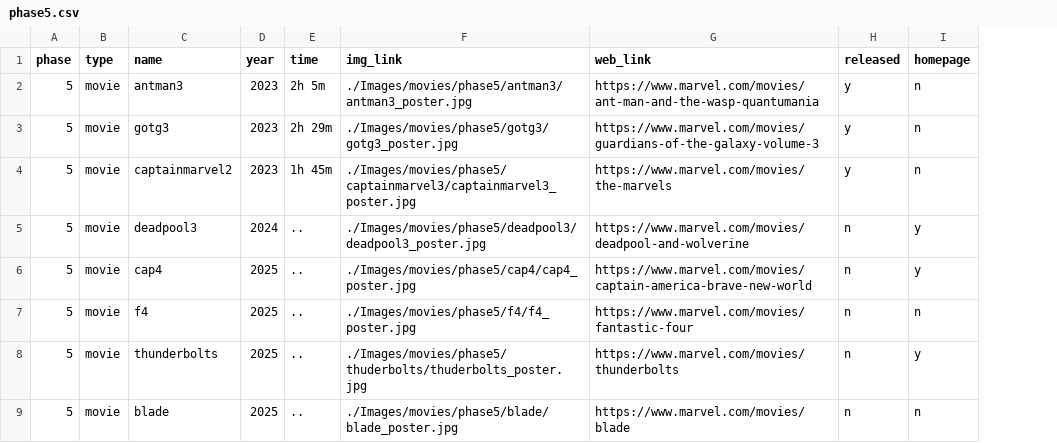
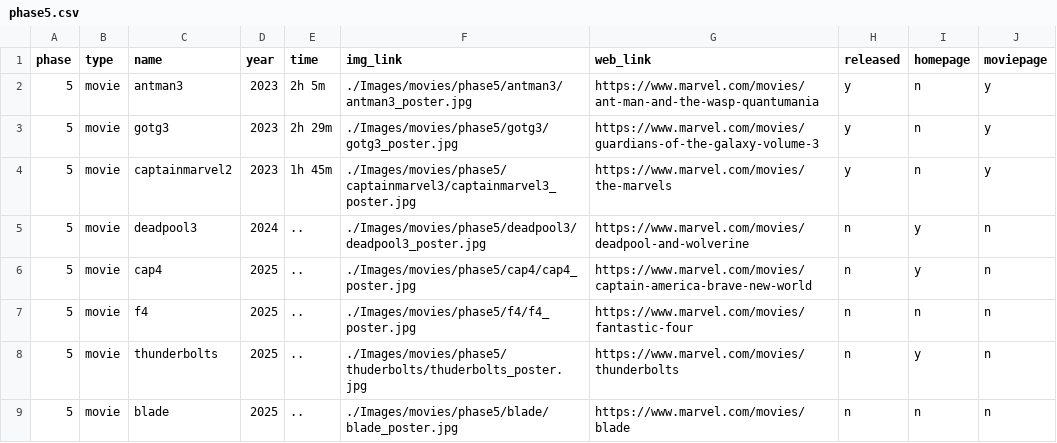
Before and after one commit to sambhandavale/databases, a CSV file: marvel/phase5.csv, drawn as a sheet; the diff names each change by its address in the sheet, - before the commit and + after, or states it on an @@ line.

Commit message:
Add files via upload

```diff
--- a/marvel/phase5.csv
+++ b/marvel/phase5.csv
+column J (moviepage), rows 2-9: y | y | y | n | n | n | n | n
```
